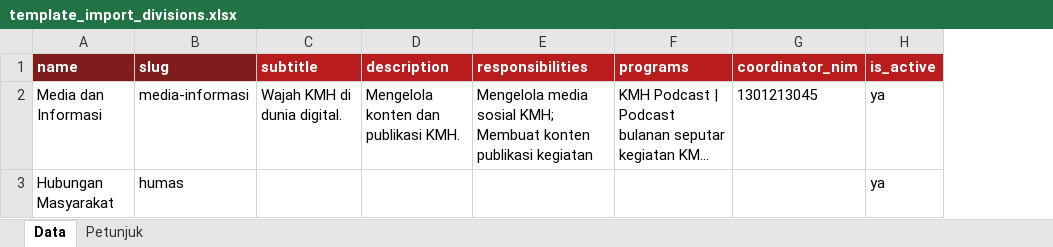
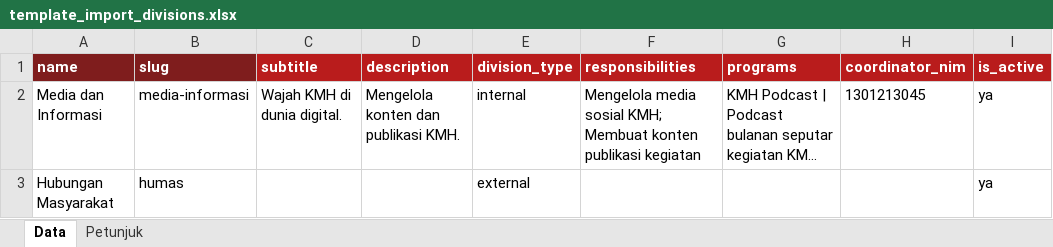
Before and after one commit to KMHTelU/KMH-WebProfile-API, an Excel workbook: docs/templates/template_import_divisions.xlsx, sheet Data, drawn as a sheet; long unchanged cells end in …; values as stored, in another font and other column widths than the file's, no borders; the diff names each change by its address in the sheet, - before the commit and + after, or states it on an @@ line.

Commit message:
feat: add division_type field to divisions and update related queries and services

```diff
--- a/docs/templates/template_import_divisions.xlsx (sheet Data)
+++ b/docs/templates/template_import_divisions.xlsx (sheet Data)
+column E (division_type), rows 2-3: internal | external
```
Also changed, not shown: sheet Petunjuk, 14 other files.
